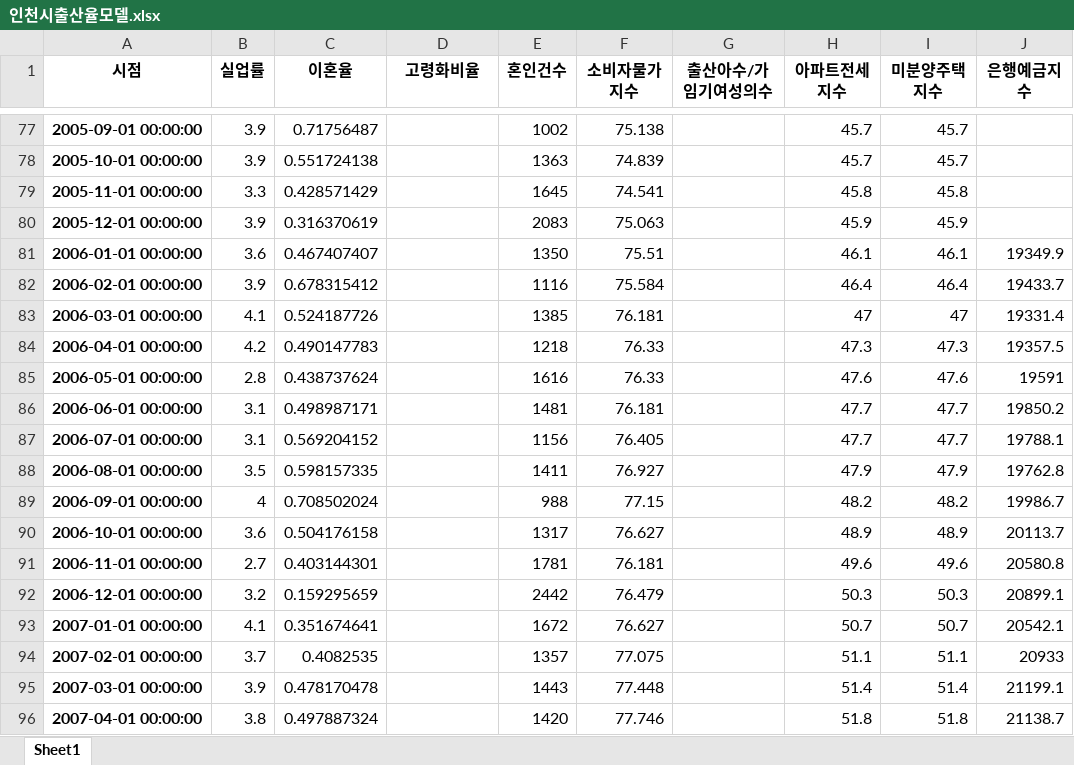
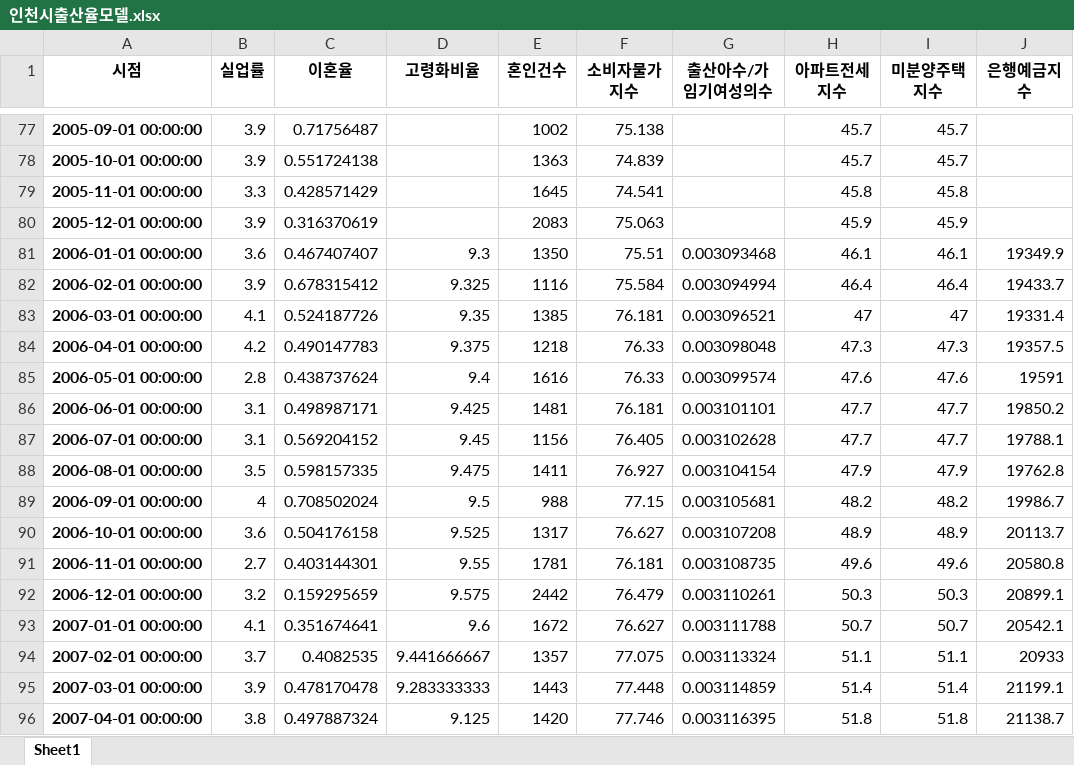
Before and after one commit to jewoodev/To_raise_a_child_well, an Excel workbook: data/gihun/dataset/인천시출산율모델.xlsx, sheet Sheet1, drawn as a sheet; only a part is shown, gaps mark what is left out; values as stored, in another font and other column widths than the file's, no borders; the diff covers the shown part only; the diff names each change by its address in the sheet, - before the commit and + after, or states it on an @@ line.

```diff
--- a/data/gihun/dataset/인천시출산율모델.xlsx (sheet Sheet1)
+++ b/data/gihun/dataset/인천시출산율모델.xlsx (sheet Sheet1)
-D81 (고령화비율): (empty)
+D81 (고령화비율): 9.3
-G81 (출산아수/가임기여성의수): (empty)
+G81 (출산아수/가임기여성의수): 0.003093468
-D82 (고령화비율): (empty)
+D82 (고령화비율): 9.325
-G82 (출산아수/가임기여성의수): (empty)
+G82 (출산아수/가임기여성의수): 0.003094994
-D83 (고령화비율): (empty)
+D83 (고령화비율): 9.35
-G83 (출산아수/가임기여성의수): (empty)
+G83 (출산아수/가임기여성의수): 0.003096521
-D84 (고령화비율): (empty)
+D84 (고령화비율): 9.375
-G84 (출산아수/가임기여성의수): (empty)
+G84 (출산아수/가임기여성의수): 0.003098048
-D85 (고령화비율): (empty)
+D85 (고령화비율): 9.4
-G85 (출산아수/가임기여성의수): (empty)
+G85 (출산아수/가임기여성의수): 0.003099574
-D86 (고령화비율): (empty)
+D86 (고령화비율): 9.425
-G86 (출산아수/가임기여성의수): (empty)
+G86 (출산아수/가임기여성의수): 0.003101101
-D87 (고령화비율): (empty)
+D87 (고령화비율): 9.45
-G87 (출산아수/가임기여성의수): (empty)
+G87 (출산아수/가임기여성의수): 0.003102628
-D88 (고령화비율): (empty)
+D88 (고령화비율): 9.475
-G88 (출산아수/가임기여성의수): (empty)
+G88 (출산아수/가임기여성의수): 0.003104154
-D89 (고령화비율): (empty)
+D89 (고령화비율): 9.5
-G89 (출산아수/가임기여성의수): (empty)
+G89 (출산아수/가임기여성의수): 0.003105681
-D90 (고령화비율): (empty)
+D90 (고령화비율): 9.525
-G90 (출산아수/가임기여성의수): (empty)
+G90 (출산아수/가임기여성의수): 0.003107208
-D91 (고령화비율): (empty)
+D91 (고령화비율): 9.55
-G91 (출산아수/가임기여성의수): (empty)
+G91 (출산아수/가임기여성의수): 0.003108735
-D92 (고령화비율): (empty)
+D92 (고령화비율): 9.575
-G92 (출산아수/가임기여성의수): (empty)
+G92 (출산아수/가임기여성의수): 0.003110261
-D93 (고령화비율): (empty)
+D93 (고령화비율): 9.6
-G93 (출산아수/가임기여성의수): (empty)
+G93 (출산아수/가임기여성의수): 0.003111788
-D94 (고령화비율): (empty)
+D94 (고령화비율): 9.441666667
-G94 (출산아수/가임기여성의수): (empty)
+G94 (출산아수/가임기여성의수): 0.003113324
-D95 (고령화비율): (empty)
+D95 (고령화비율): 9.283333333
-G95 (출산아수/가임기여성의수): (empty)
+G95 (출산아수/가임기여성의수): 0.003114859
-D96 (고령화비율): (empty)
+D96 (고령화비율): 9.125
-G96 (출산아수/가임기여성의수): (empty)
+G96 (출산아수/가임기여성의수): 0.003116395
```
Also changed, not shown: 30 edited cells elsewhere in this sheet, data/gihun/dataset/경기도출산율모델.xlsx, data/gihun/dataset/경북출산율모델.xlsx, 19 other files.
